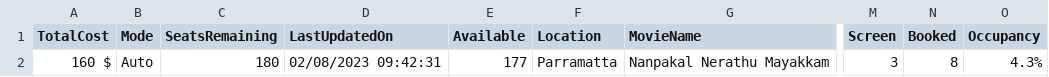
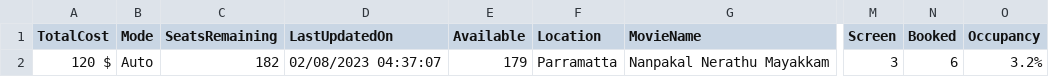
Before and after one commit to meppadiyan/movieStats, a CSV file: stats/Nanpakal/2023-02-08.csv, drawn as a sheet; only a part is shown, gaps mark what is left out; the diff names each change by its address in the sheet, - before the commit and + after, or states it on an @@ line.

Commit message:
Automatic Script Update

```diff
--- a/stats/Nanpakal/2023-02-08.csv
+++ b/stats/Nanpakal/2023-02-08.csv
-A2 (TotalCost): 160 $
+A2 (TotalCost): 120 $
-C2 (SeatsRemaining): 180
+C2 (SeatsRemaining): 182
-D2 (LastUpdatedOn): 02/08/2023 09:42:31
+D2 (LastUpdatedOn): 02/08/2023 04:37:07
-E2 (Available): 177
+E2 (Available): 179
-N2 (Booked): 8
+N2 (Booked): 6
-O2 (Occupancy): 4.3%
+O2 (Occupancy): 3.2%
```
